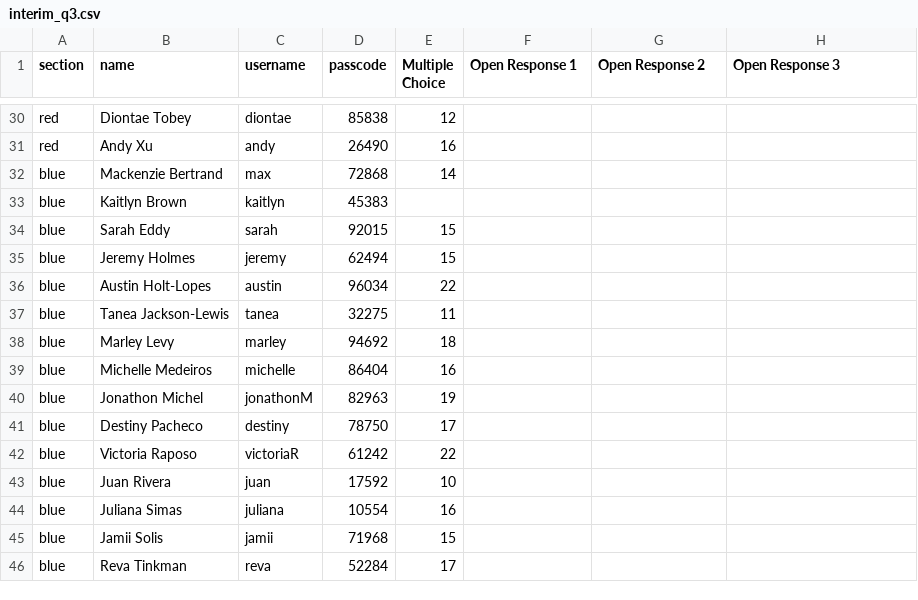
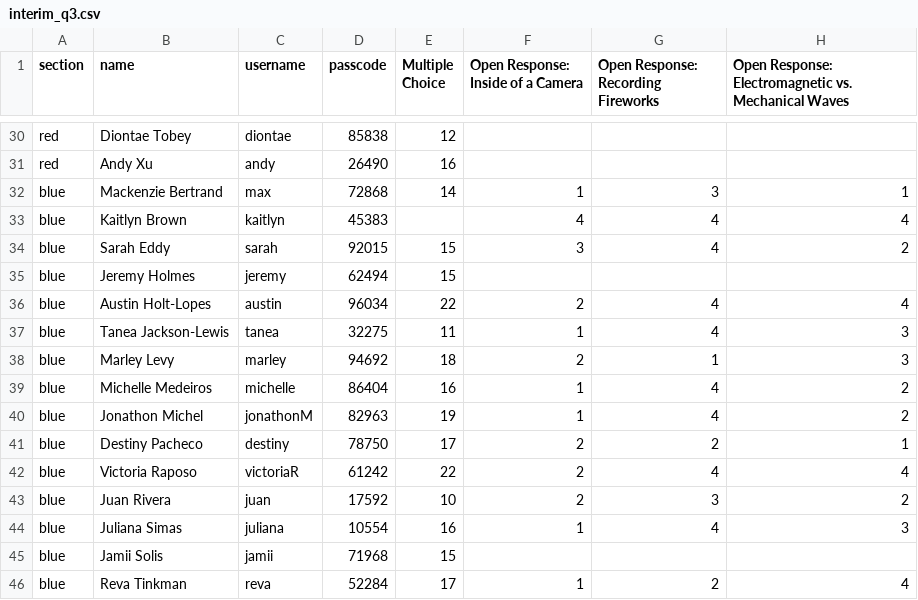
Before and after one commit to danielkuncik/progress_app, a CSV file: lib/seeds/interim_q3.csv, drawn as a sheet; only a part is shown, gaps mark what is left out; the diff covers the shown part only.

```diff
--- a/lib/seeds/interim_q3.csv
+++ b/lib/seeds/interim_q3.csv
@@ -1 +1 @@
-section,name,username,passcode,Multiple Choice,Open Response 1,Open Response 2,Open Response 3
+section,name,username,passcode,Multiple Choice,Open Response: Inside of a Camera,Open Response: Recording Fireworks,Open Response: Electromagnetic vs. Mechanical Waves
@@ -31,16 +31,16 @@ red,Diontae Tobey,diontae,85838,12,,,
 red,Andy Xu,andy,26490,16,,,
-blue,Mackenzie Bertrand,max,72868,14,,,
-blue,Kaitlyn Brown,kaitlyn,45383,,,,
-blue,Sarah Eddy,sarah,92015,15,,,
+blue,Mackenzie Bertrand,max,72868,14,1,3,1
+blue,Kaitlyn Brown,kaitlyn,45383,,4,4,4
+blue,Sarah Eddy,sarah,92015,15,3,4,2
 blue,Jeremy Holmes,jeremy,62494,15,,,
-blue,Austin Holt-Lopes,austin,96034,22,,,
-blue,Tanea Jackson-Lewis,tanea,32275,11,,,
-blue,Marley Levy,marley,94692,18,,,
-blue,Michelle Medeiros,michelle,86404,16,,,
-blue,Jonathon Michel,jonathonM,82963,19,,,
-blue,Destiny Pacheco,destiny,78750,17,,,
-blue,Victoria Raposo,victoriaR,61242,22,,,
-blue,Juan Rivera,juan,17592,10,,,
-blue,Juliana Simas,juliana,10554,16,,,
+blue,Austin Holt-Lopes,austin,96034,22,2,4,4
+blue,Tanea Jackson-Lewis,tanea,32275,11,1,4,3
+blue,Marley Levy,marley,94692,18,2,1,3
+blue,Michelle Medeiros,michelle,86404,16,1,4,2
+blue,Jonathon Michel,jonathonM,82963,19,1,4,2
+blue,Destiny Pacheco,destiny,78750,17,2,2,1
+blue,Victoria Raposo,victoriaR,61242,22,2,4,4
+blue,Juan Rivera,juan,17592,10,2,3,2
+blue,Juliana Simas,juliana,10554,16,1,4,3
 blue,Jamii Solis,jamii,71968,15,,,
-blue,Reva Tinkman,reva,52284,17,,,
+blue,Reva Tinkman,reva,52284,17,1,2,4
```
Also changed, not shown: 89 edited cells elsewhere in this file, 3 other files.
